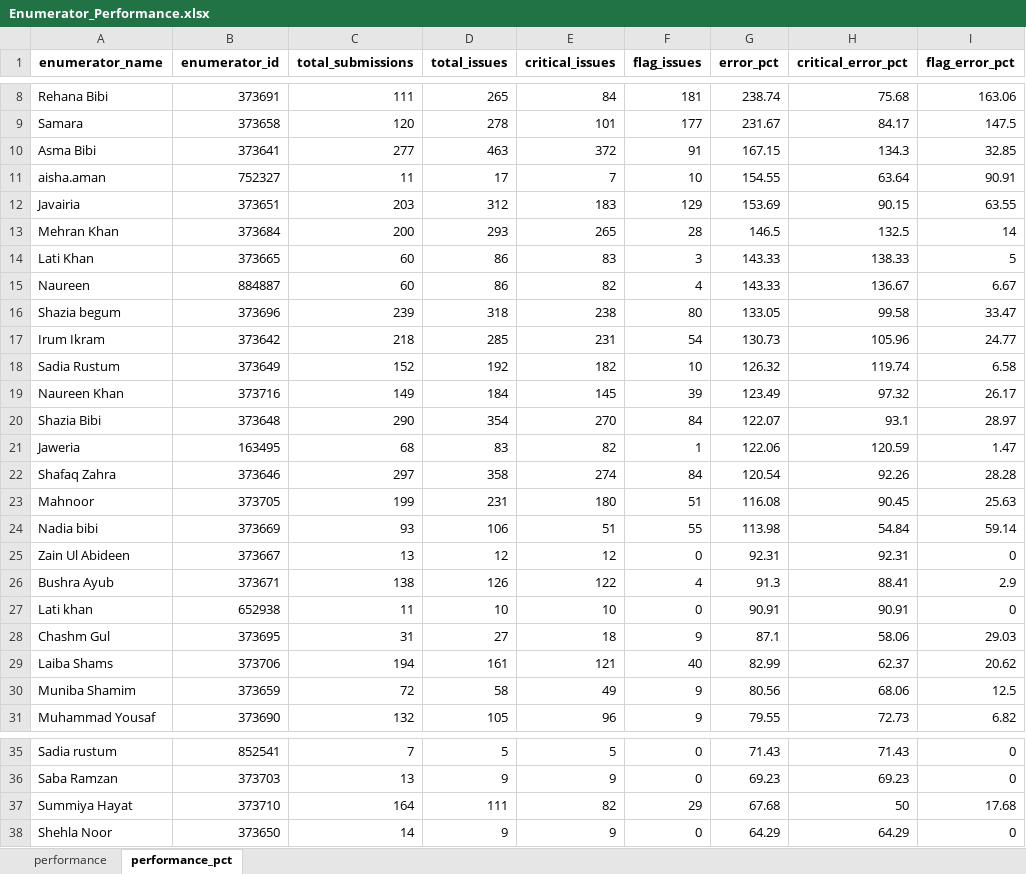
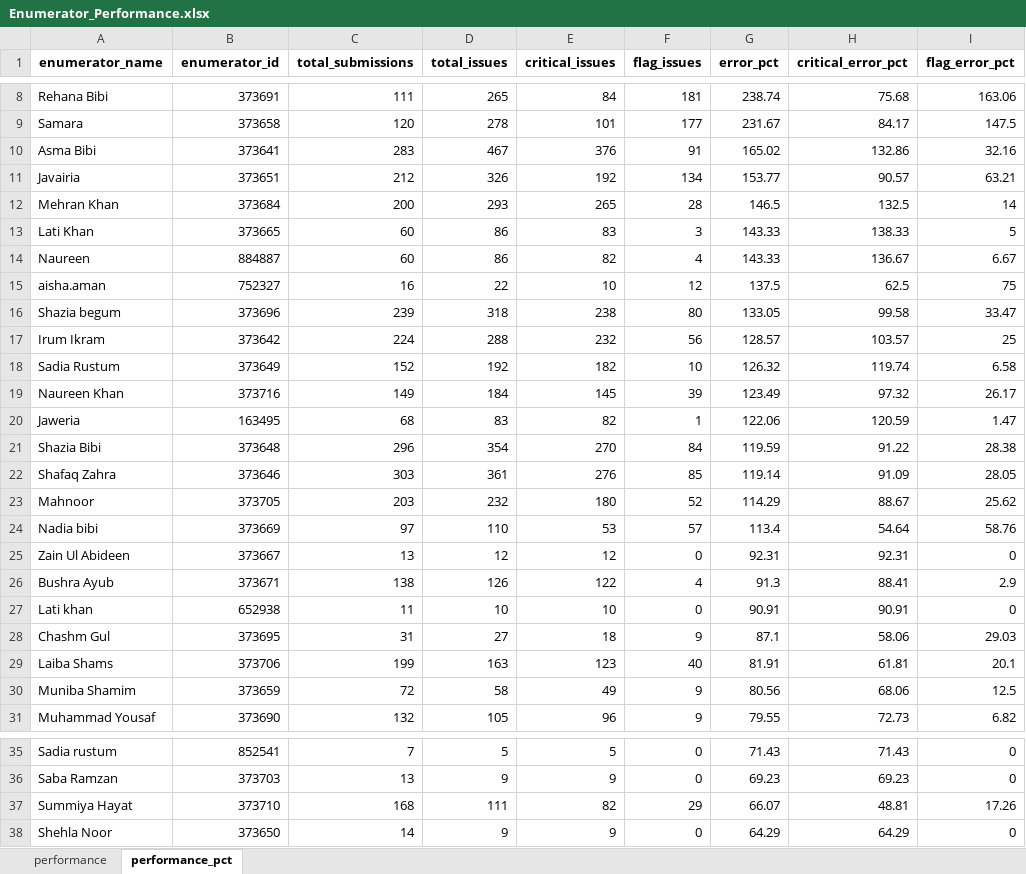
Before and after one commit to malkiaman-dev/KP_RAP_M_-_E_Dashboard, an Excel workbook: Error_log/Enumerator_Performance.xlsx, sheet performance_pct, drawn as a sheet; only a part is shown, gaps mark what is left out; values as stored, in another font and other column widths than the file's, no borders; removed rows and columns are numbered as before the commit, all else as after; the diff names each change by its address in the sheet, - before the commit and + after, or states it on an @@ line.

```diff
--- a/Error_log/Enumerator_Performance.xlsx (sheet performance_pct)
+++ b/Error_log/Enumerator_Performance.xlsx (sheet performance_pct)
-C10 (total_submissions): 277
+C10 (total_submissions): 283
-D10 (total_issues): 463
+D10 (total_issues): 467
-E10 (critical_issues): 372
+E10 (critical_issues): 376
-G10 (error_pct): 167.15
+G10 (error_pct): 165.02
-H10 (critical_error_pct): 134.3
+H10 (critical_error_pct): 132.86
-I10 (flag_error_pct): 32.85
+I10 (flag_error_pct): 32.16
-row 11: aisha.aman | 752327 | 11 | 17 | 7 | 10 | 154.55 | 63.64 | 90.91
-row 12: Javairia | 373651 | 203 | 312 | 183 | 129 | 153.69 | 90.15 | 63.55
+row 11: Javairia | 373651 | 212 | 326 | 192 | 134 | 153.77 | 90.57 | 63.21
+row 15: aisha.aman | 752327 | 16 | 22 | 10 | 12 | 137.5 | 62.5 | 75
-row 17: Irum Ikram | 373642 | 218 | 285 | 231 | 54 | 130.73 | 105.96 | 24.77
+row 17: Irum Ikram | 373642 | 224 | 288 | 232 | 56 | 128.57 | 103.57 | 25
-row 20: Shazia Bibi | 373648 | 290 | 354 | 270 | 84 | 122.07 | 93.1 | 28.97
-row 22: Shafaq Zahra | 373646 | 297 | 358 | 274 | 84 | 120.54 | 92.26 | 28.28
+row 21: Shazia Bibi | 373648 | 296 | 354 | 270 | 84 | 119.59 | 91.22 | 28.38
+row 22: Shafaq Zahra | 373646 | 303 | 361 | 276 | 85 | 119.14 | 91.09 | 28.05
-C23 (total_submissions): 199
+C23 (total_submissions): 203
-D23 (total_issues): 231
+D23 (total_issues): 232
-F23 (flag_issues): 51
+F23 (flag_issues): 52
-G23 (error_pct): 116.08
+G23 (error_pct): 114.29
-H23 (critical_error_pct): 90.45
+H23 (critical_error_pct): 88.67
-I23 (flag_error_pct): 25.63
+I23 (flag_error_pct): 25.62
-row 24: Nadia bibi | 373669 | 93 | 106 | 51 | 55 | 113.98 | 54.84 | 59.14
+row 24: Nadia bibi | 373669 | 97 | 110 | 53 | 57 | 113.4 | 54.64 | 58.76
-C29 (total_submissions): 194
+C29 (total_submissions): 199
-D29 (total_issues): 161
+D29 (total_issues): 163
-E29 (critical_issues): 121
+E29 (critical_issues): 123
-G29 (error_pct): 82.99
+G29 (error_pct): 81.91
-H29 (critical_error_pct): 62.37
+H29 (critical_error_pct): 61.81
-I29 (flag_error_pct): 20.62
+I29 (flag_error_pct): 20.1
-C37 (total_submissions): 164
+C37 (total_submissions): 168
-G37 (error_pct): 67.68
+G37 (error_pct): 66.07
-H37 (critical_error_pct): 50
+H37 (critical_error_pct): 48.81
-I37 (flag_error_pct): 17.68
+I37 (flag_error_pct): 17.26
```
Also changed, not shown: sheet performance, Error_log/Daily_Error_Log.xlsx, Error_log/Weekly_QA_Summary.xlsx, 2 other files.
